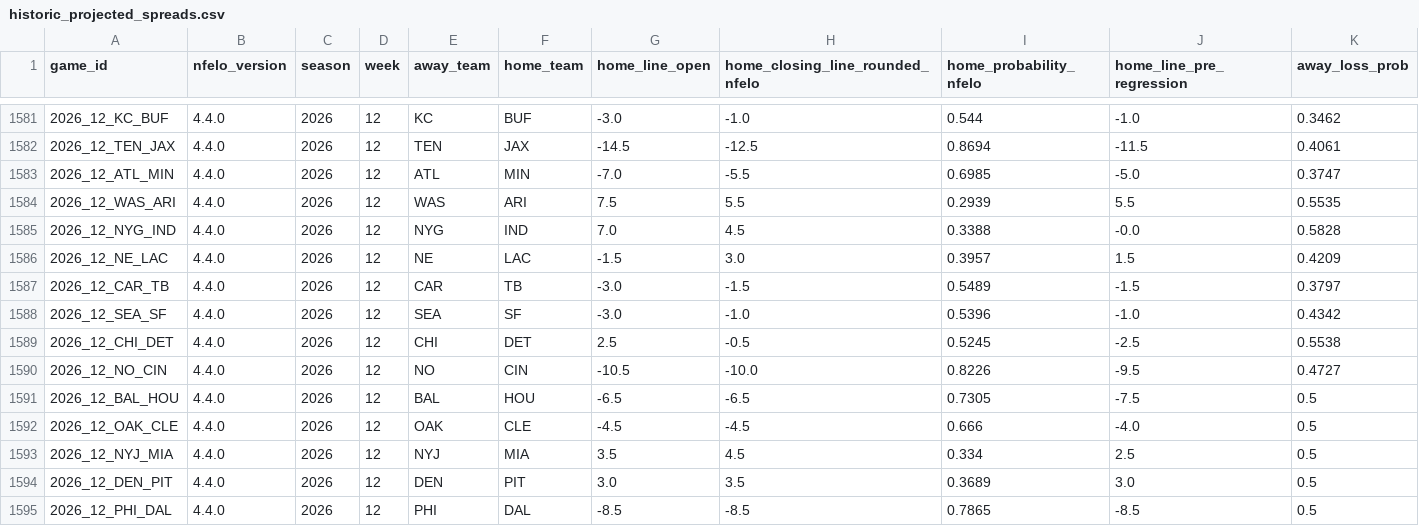
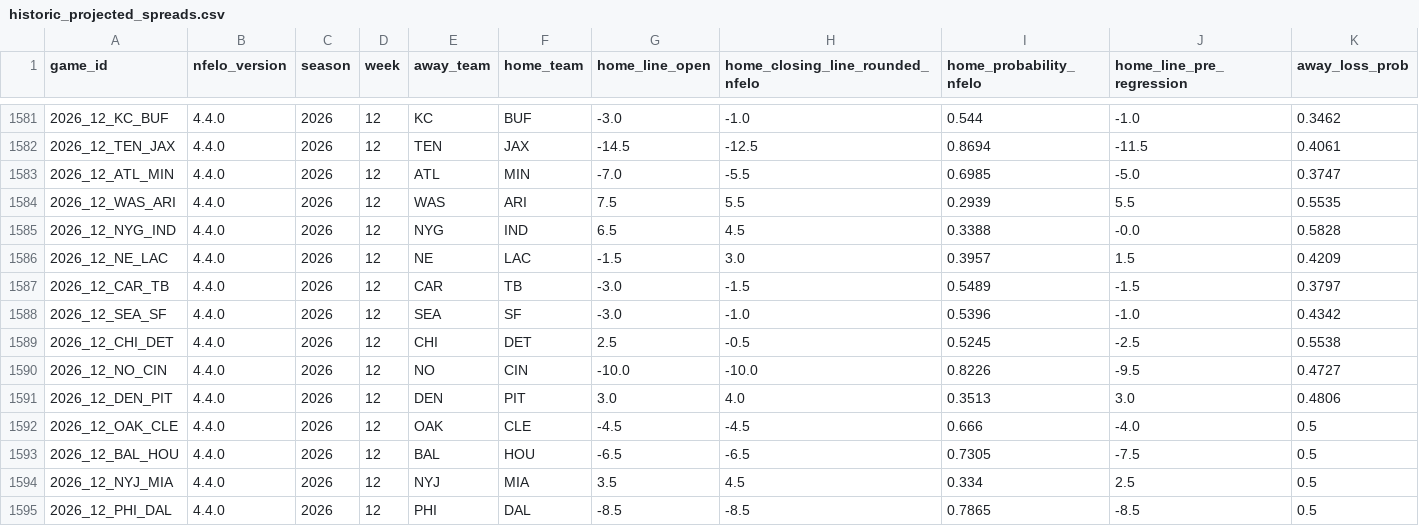
Before and after one commit to greerreNFL/nfelo, a CSV file: output_data/historic_projected_spreads.csv, drawn as a sheet; only a part is shown, gaps mark what is left out; removed rows and columns are numbered as before the commit, all else as after; rows hold the shown columns only; the diff names each change by its address in the sheet, - before the commit and + after, or states it on an @@ line.

```diff
--- a/output_data/historic_projected_spreads.csv
+++ b/output_data/historic_projected_spreads.csv
-G1585 (home_line_open): 7.0
+G1585 (home_line_open): 6.5
-G1590 (home_line_open): -10.5
+G1590 (home_line_open): -10.0
+row 1591: 2026_12_DEN_PIT | 4.4.0 | 2026 | 12 | DEN | PIT | 3.0 | 4.0 | 0.3513 | 3.0 | 0.4806
-row 1594: 2026_12_DEN_PIT | 4.4.0 | 2026 | 12 | DEN | PIT | 3.0 | 3.5 | 0.3689 | 3.0 | 0.5
```
Also changed, not shown: output_data/prediction_tracker.csv, 1 other file.
